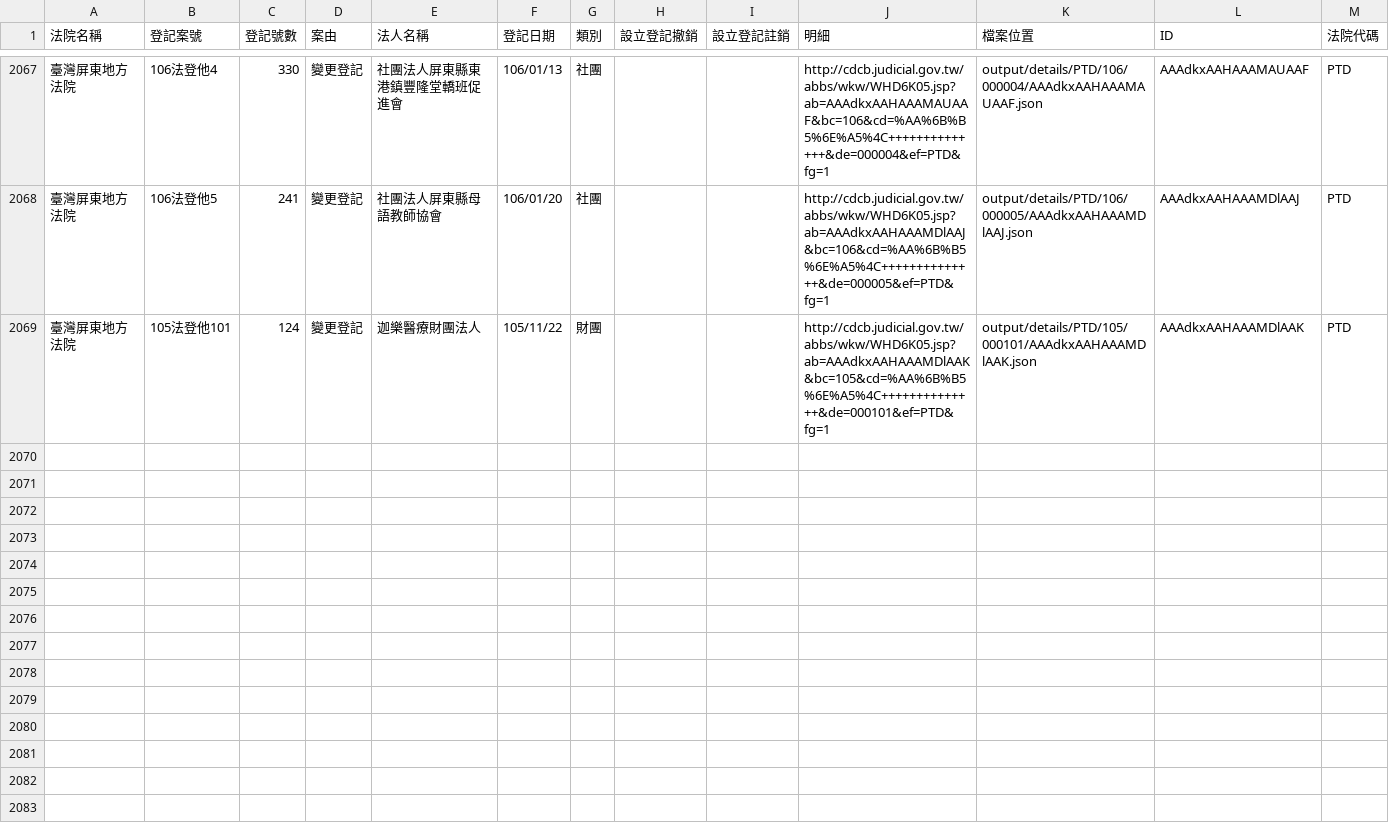
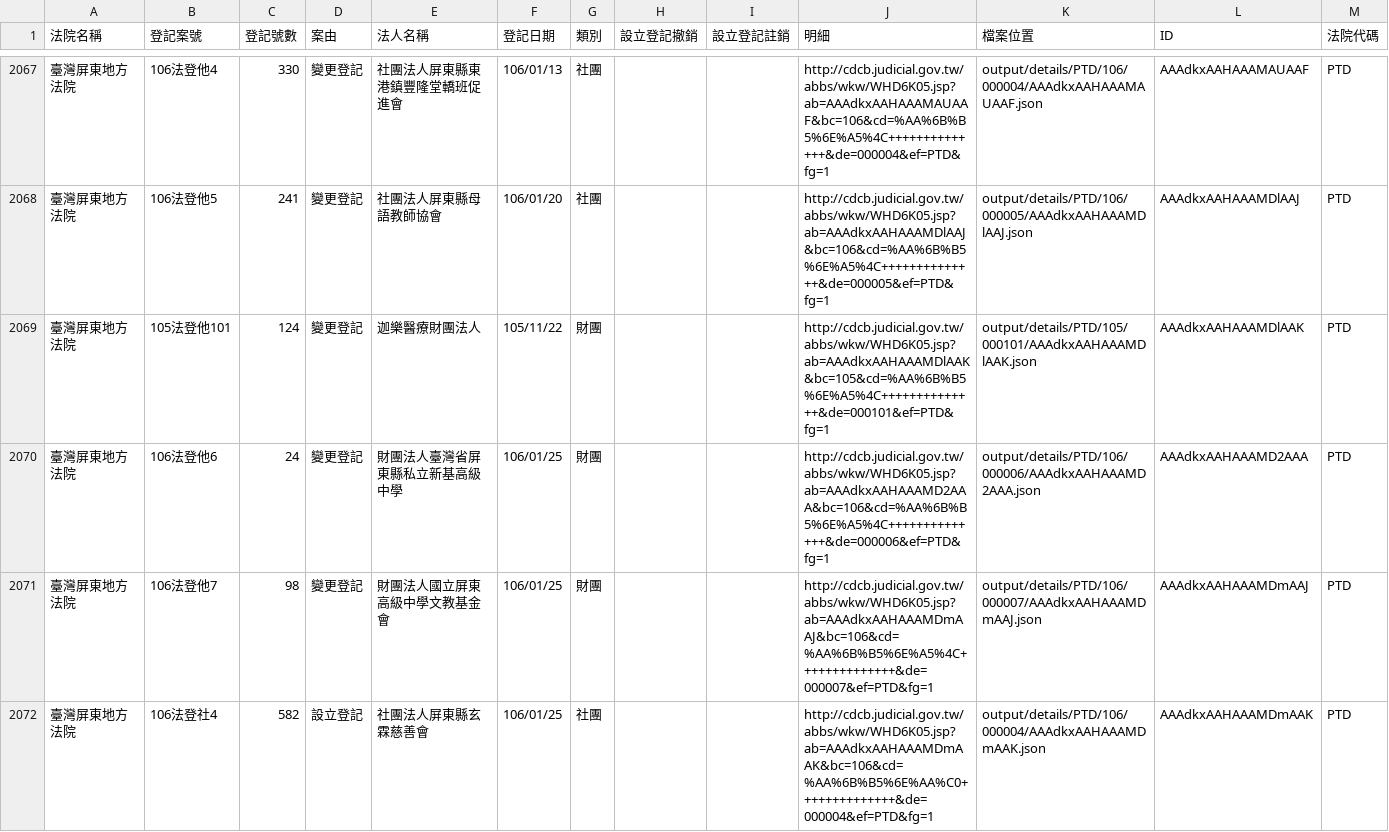
Before and after one commit to longhsiung/foundationtw, a CSV file: output/lists/PTD.csv, drawn as a sheet; only a part is shown, gaps mark what is left out.

Commit message:
update datasets @ 2017-01-26 02:00:01

```diff
--- a/output/lists/PTD.csv
+++ b/output/lists/PTD.csv
@@ -2069 +2069,4 @@
 臺灣屏東地方法院,105法登他101,124,變更登記,迦樂醫療財團法人,105/11/22,財團,,,http://cdcb.judicial.gov.tw/abbs/wkw/WHD6K05.jsp?ab=AAAdkxAAHAAAMDlAAK&bc=105&cd=%AA%6B%B5%6E%A5%4C++++++++++++++&de=000101&ef=PTD&fg=1,output/details/PTD/105/000101/AAAdkxAAHAAAMDlAAK.json,AAAdkxAAHAAAMDlAAK,PTD
+臺灣屏東地方法院,106法登他6,24,變更登記,財團法人臺灣省屏東縣私立新基高級中學,106/01/25,財團,,,http://cdcb.judicial.gov.tw/abbs/wkw/WHD6K05.jsp?ab=AAAdkxAAHAAAMD2AAA&bc=106&cd=%AA%6B%B5%6E%A5%4C++++++++++++++&de=000006&ef=PTD&fg=1,output/details/PTD/106/000006/AAAdkxAAHAAAMD2AAA.json,AAAdkxAAHAAAMD2AAA,PTD
+臺灣屏東地方法院,106法登他7,98,變更登記,財團法人國立屏東高級中學文教基金會,106/01/25,財團,,,http://cdcb.judicial.gov.tw/abbs/wkw/WHD6K05.jsp?ab=AAAdkxAAHAAAMDmAAJ&bc=106&cd=%AA%6B%B5%6E%A5%4C++++++++++++++&de=000007&ef=PTD&fg=1,output/details/PTD/106/000007/AAAdkxAAHAAAMDmAAJ.json,AAAdkxAAHAAAMDmAAJ,PTD
+臺灣屏東地方法院,106法登社4,582,設立登記,社團法人屏東縣玄霖慈善會,106/01/25,社團,,,http://cdcb.judicial.gov.tw/abbs/wkw/WHD6K05.jsp?ab=AAAdkxAAHAAAMDmAAK&bc=106&cd=%AA%6B%B5%6E%AA%C0++++++++++++++&de=000004&ef=PTD&fg=1,output/details/PTD/106/000004/AAAdkxAAHAAAMDmAAK.json,AAAdkxAAHAAAMDmAAK,PTD
```
Also changed, not shown: output/lists/CTD.csv, output/lists/HLD.csv, 47 other files.
